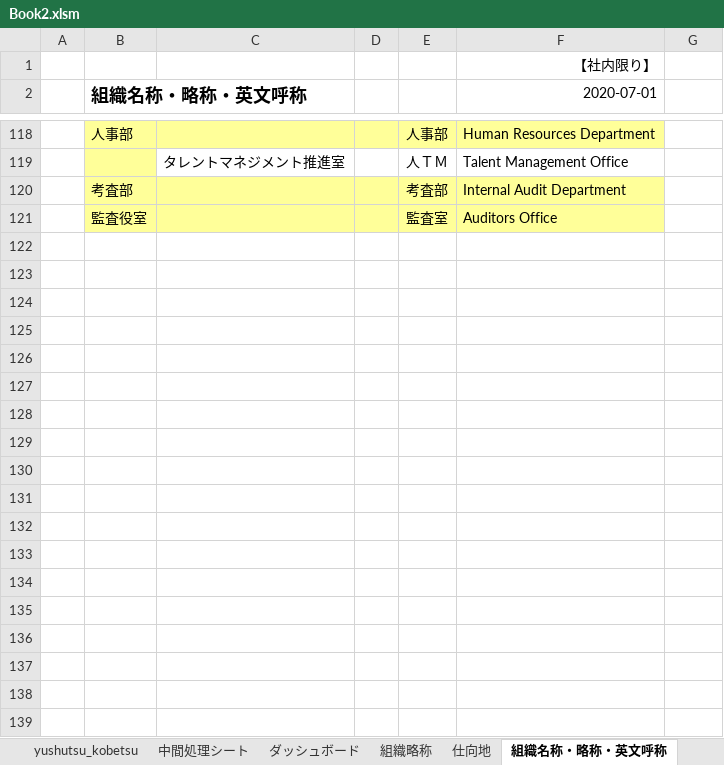
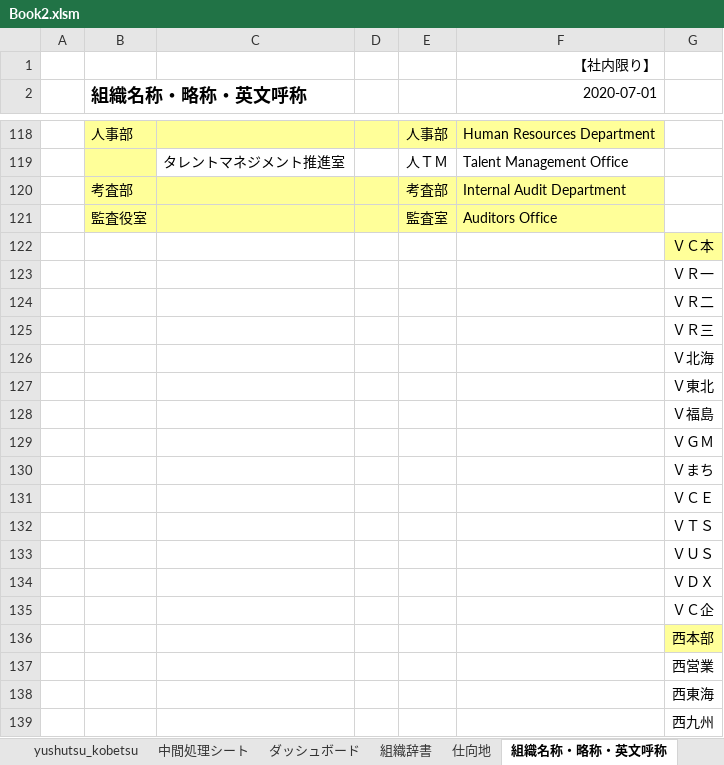
Before and after one commit to aokit/Excel_-, an Excel workbook: Book2.xlsm, sheet 組織名称・略称・英文呼称, drawn as a sheet; only a part is shown, gaps mark what is left out; values as stored, in another font and other column widths than the file's, no borders; the diff covers the shown part only; the diff names each change by its address in the sheet, - before the commit and + after, or states it on an @@ line.

```diff
--- a/Book2.xlsm (sheet 組織名称・略称・英文呼称)
+++ b/Book2.xlsm (sheet 組織名称・略称・英文呼称)
-sheet tab: 組織略称
+sheet tab: 組織辞書
+row 122:  |  |  |  |  |  | ＶＣ本
+row 123:  |  |  |  |  |  | ＶＲ一
+row 124:  |  |  |  |  |  | ＶＲ二
+row 125:  |  |  |  |  |  | ＶＲ三
+row 126:  |  |  |  |  |  | Ｖ北海
+row 127:  |  |  |  |  |  | Ｖ東北
+row 128:  |  |  |  |  |  | Ｖ福島
+row 129:  |  |  |  |  |  | ＶＧＭ
+row 130:  |  |  |  |  |  | Ｖまち
+row 131:  |  |  |  |  |  | ＶＣＥ
+row 132:  |  |  |  |  |  | ＶＴＳ
+row 133:  |  |  |  |  |  | ＶＵＳ
+row 134:  |  |  |  |  |  | ＶＤＸ
+row 135:  |  |  |  |  |  | ＶＣ企
+row 136:  |  |  |  |  |  | 西本部
+row 137:  |  |  |  |  |  | 西営業
+row 138:  |  |  |  |  |  | 西東海
+row 139:  |  |  |  |  |  | 西九州
```
Also changed, not shown: 103 added rows elsewhere in this sheet, sheet ダッシュボード, sheet 組織辞書, charts or pictures, 1 other file.
